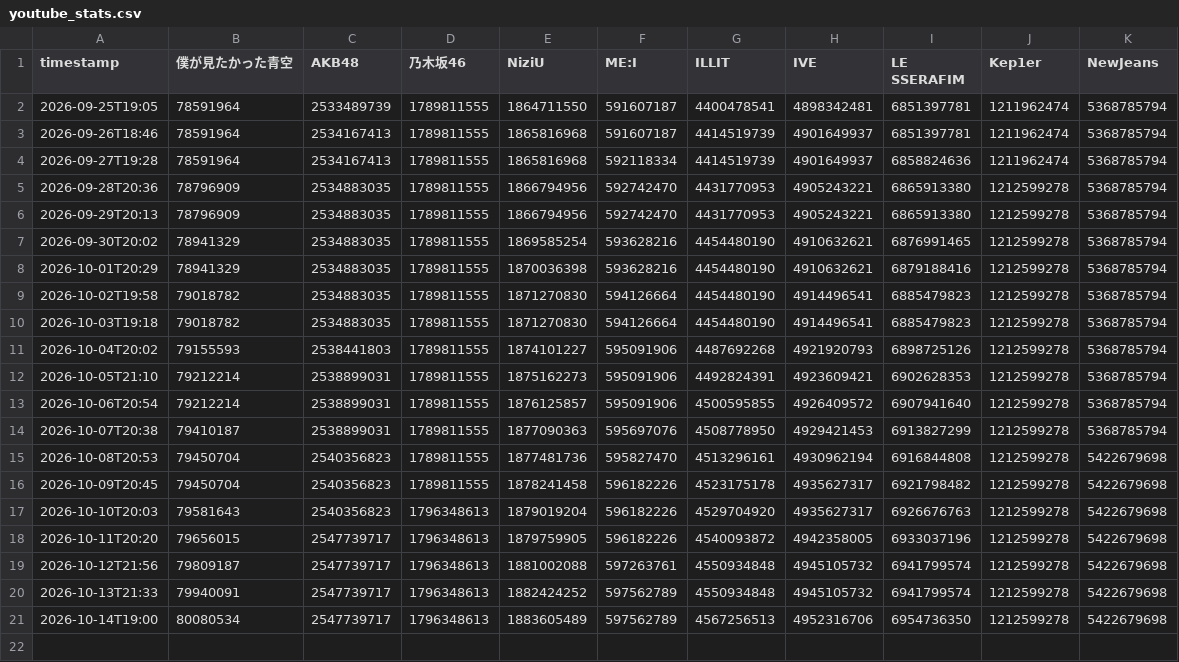
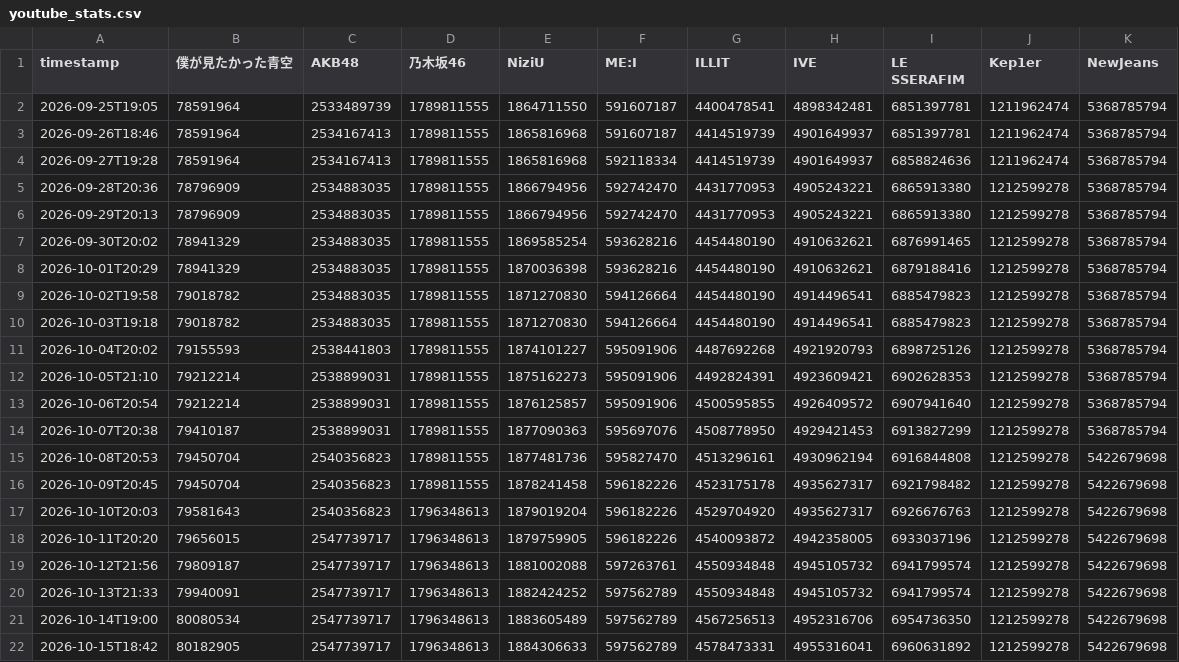
Before and after one commit to yuuki05182/youtube-diff-ranking, a CSV file: youtube_stats.csv, drawn as a sheet.

```diff
--- a/youtube_stats.csv
+++ b/youtube_stats.csv
@@ -21 +21,2 @@
 2026-10-14T19:00,80080534,2547739717,1796348613,1883605489,597562789,4567256513,4952316706,6954736350,1212599278,5422679698
+2026-10-15T18:42,80182905,2547739717,1796348613,1884306633,597562789,4578473331,4955316041,6960631892,1212599278,5422679698
```
Also changed, not shown: 1 other file.
